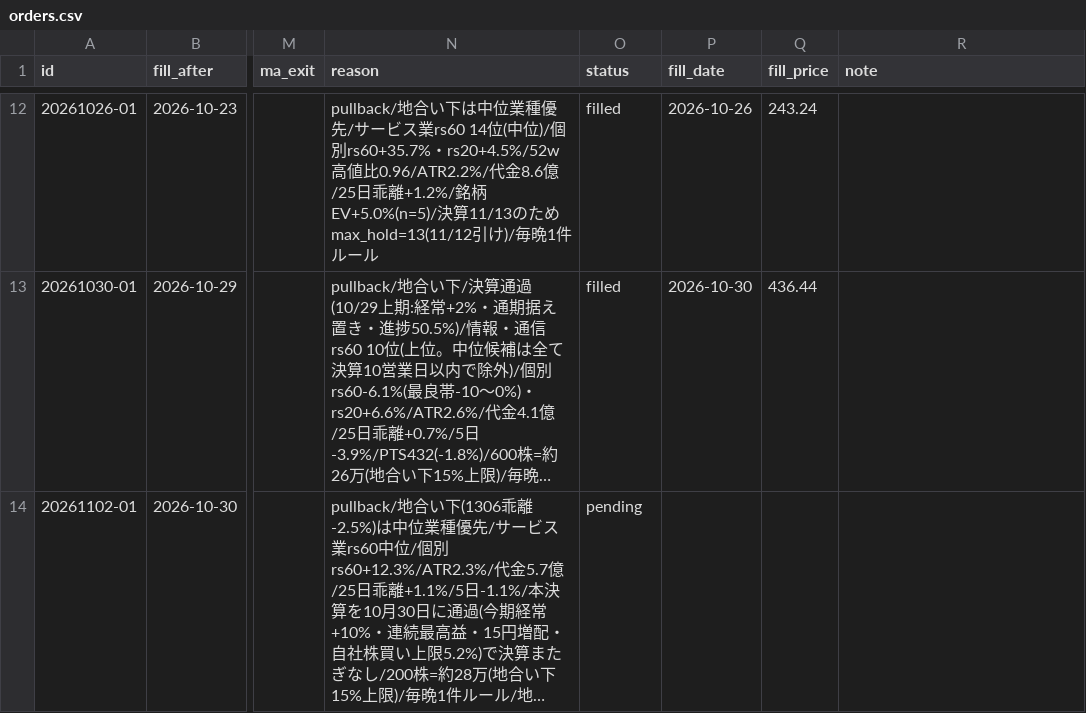
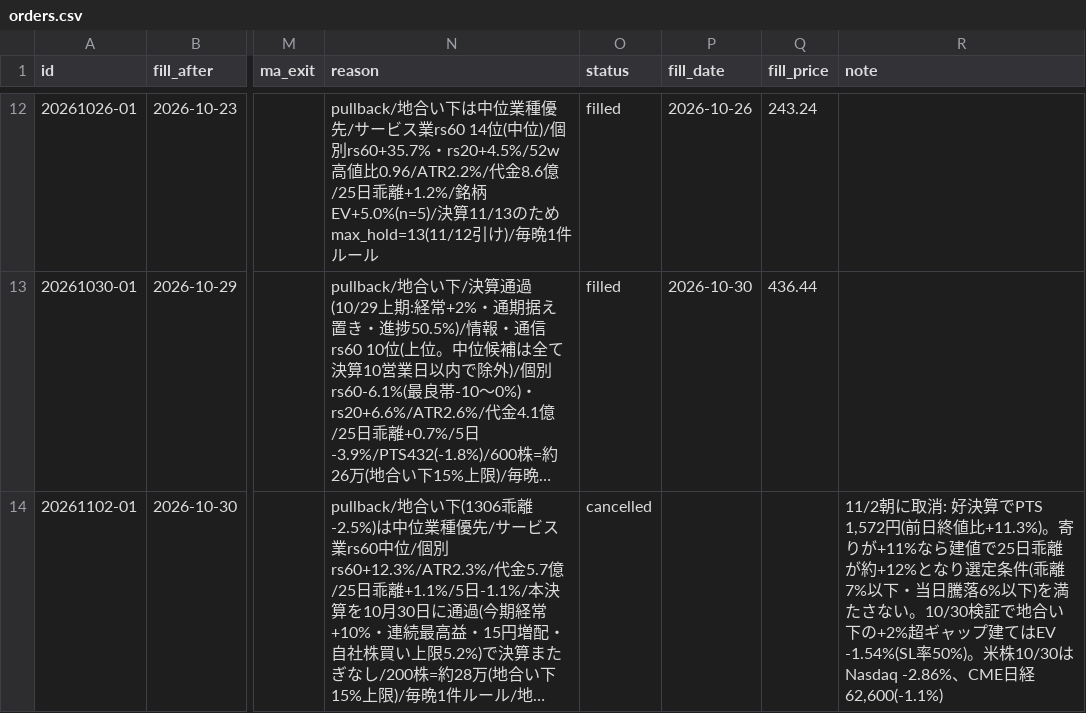
Before and after one commit to hiratora/stock-analysis, a CSV file: paper/orders.csv, drawn as a sheet; only a part is shown, gaps mark what is left out; long unchanged cells end in …; the diff names each change by its address in the sheet, - before the commit and + after, or states it on an @@ line.

```diff
--- a/paper/orders.csv
+++ b/paper/orders.csv
-O14 (status): pending
+O14 (status): cancelled
-R14 (note): (empty)
+R14 (note): 11/2朝に取消: 好決算でPTS 1,572円(前日終値比+11.3%)。寄りが+11%なら建値で25日乖離が約+12%となり選定条件(乖離7%以下・当日騰落6%以下)を満たさない。10/30検証で地合い下の+2%超ギャップ建てはEV -1.54%(SL率50%)。米株10/30はNasdaq -2.86%、CME日経62,600(-1.1%)
```
Also changed, not shown: 1 other file.
